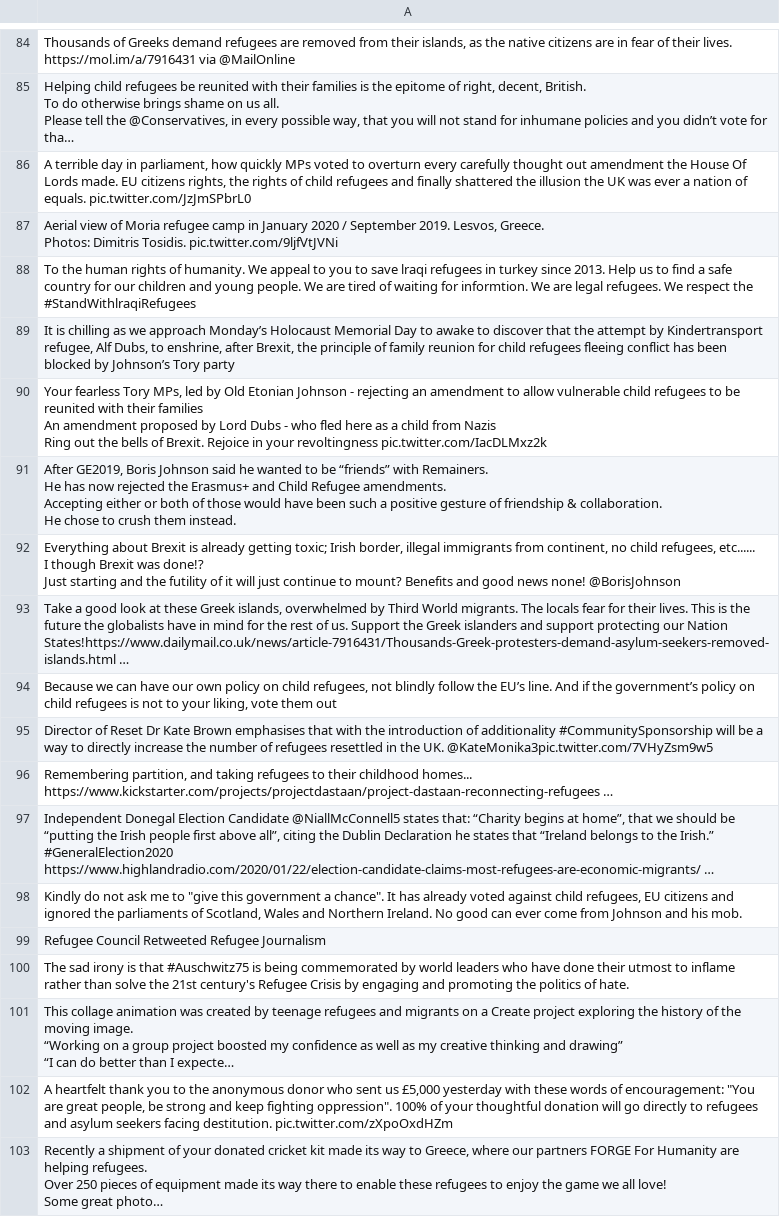
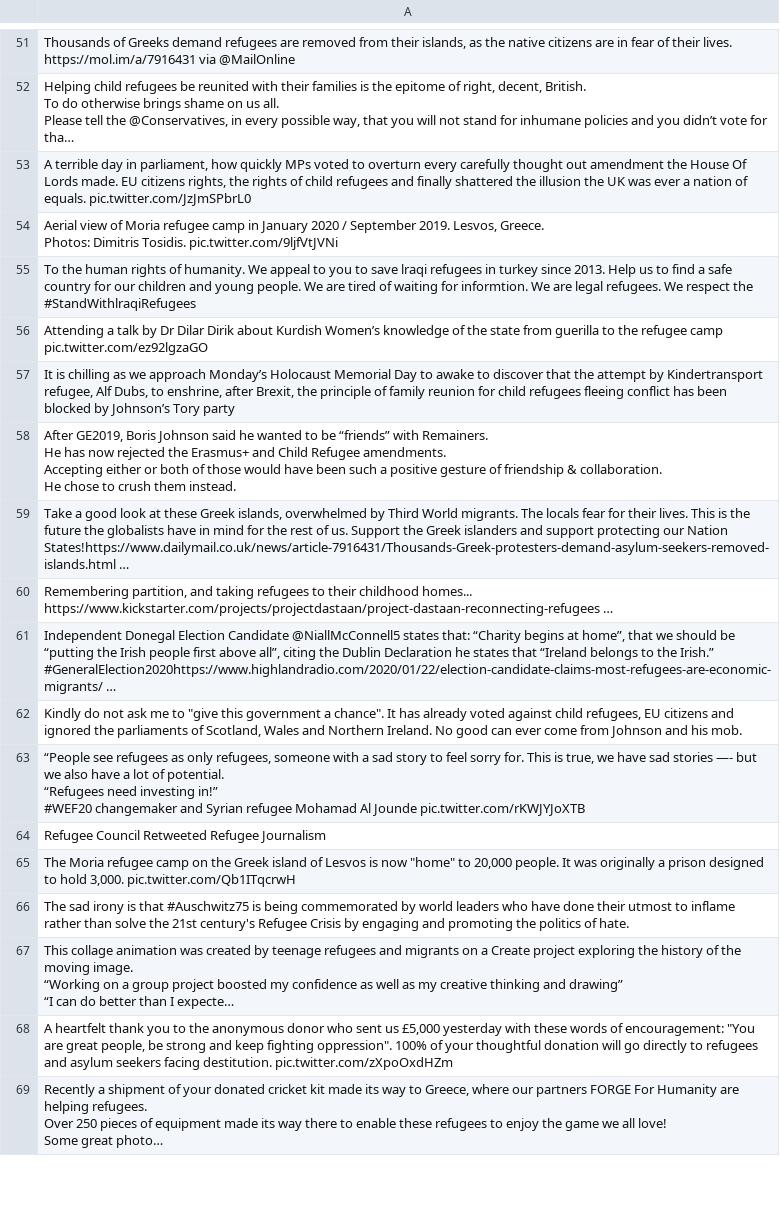
Before and after one commit to jakobzhao/refugee, a CSV file: tweets/assets/europe/tweets.csv, drawn as a sheet; only a part is shown, gaps mark what is left out; long unchanged cells end in …; the diff covers the shown part only.

Commit message:
Daily Tweet Data

```diff
--- a/tweets/assets/europe/tweets.csv
+++ b/tweets/assets/europe/tweets.csv
@@ -193,8 +136,4 @@ Photos: Dimitris Tosidis. pic.twitter.com/9ljfVtJVNi"
 To the human rights of humanity. We appeal to you to save lraqi refugees in turkey since 2013. Help us to find a safe country for our children and  young people. We are tired of waiting for informtion. We are legal refugees. We respect the #StandWithlraqiRefugees
+Attending a talk by Dr Dilar Dirik about Kurdish Women’s knowledge of the state from guerilla to the refugee camp pic.twitter.com/ez92lgzaGO
 "It is chilling as we approach Monday’s Holocaust Memorial Day to awake to discover that the attempt by Kindertransport refugee, Alf Dubs, to enshrine, after Brexit, the principle of family reunion for child refugees fleeing conflict has been blocked by Johnson’s Tory party"
-"Your fearless Tory MPs, led by Old Etonian Johnson - rejecting an amendment to allow vulnerable child refugees to be reunited with their families
-
-An amendment proposed by Lord Dubs - who fled here as a child from Nazis
-
-Ring out the bells of Brexit. Rejoice in your revoltingness pic.twitter.com/IacDLMxz2k"
 "After GE2019, Boris Johnson said he wanted to be “friends” with Remainers.
@@ -206,14 +145,14 @@ Accepting either or both of those would have been such a positive gesture of fri
 He chose to crush them instead."
-"Everything about Brexit is already getting toxic; Irish border, illegal immigrants from continent, no child refugees, etc......
-I though Brexit was done!?
-Just starting and the futility of it will just continue to mount? Benefits and good news none! @BorisJohnson"
 "Take a good look at these Greek islands, overwhelmed by Third World migrants. The locals fear for their lives. This is the future the globalists have in mind for the rest of us. Support the Greek islanders and support protecting our Nation States!https://www.dailymail.co.uk/news/article-7916431/Thousands-Greek-protesters-demand-asylum-seekers-removed-islands.html …"
-"Because we can have our own policy on child refugees, not blindly follow the EU’s line. And if the government’s policy on child refugees is not to your liking, vote them out"
-Director of Reset Dr Kate Brown emphasises that with the introduction of additionality #CommunitySponsorship will be a way to directly increase the number of refugees resettled in the UK. @KateMonika3pic.twitter.com/7VHyZsm9w5
 "Remembering partition, and taking refugees to their childhood homes...
 https://www.kickstarter.com/projects/projectdastaan/project-dastaan-reconnecting-refugees …"
-"Independent Donegal Election Candidate @NiallMcConnell5 states that: “Charity begins at home”, that we should be “putting the Irish people first above all”, citing the Dublin Declaration he states that “Ireland belongs to the Irish.” #GeneralElection2020
-https://www.highlandradio.com/2020/01/22/election-candidate-claims-most-refugees-are-economic-migrants/ …"
+"Independent Donegal Election Candidate @NiallMcConnell5 states that: “Charity begins at home”, that we should be “putting the Irish people first above all”, citing the Dublin Declaration he states that “Ireland belongs to the Irish.” #GeneralElection2020https://www.highlandradio.com/2020/01/22/election-candidate-claims-most-refugees-are-economic-migrants/ …"
 "Kindly do not ask me to ""give this government a chance"". It has already voted against child refugees, EU citizens and ignored the parliaments of Scotland, Wales and Northern Ireland. No good can ever come from Johnson and his mob."
+"“People see refugees as only refugees, someone with a sad story to feel sorry for. This is true, we have sad stories —- but we also have a lot of potential.
+
+“Refugees need investing in!”
+
+#WEF20 changemaker and Syrian refugee Mohamad Al Jounde pic.twitter.com/rKWJYJoXTB"
 Refugee Council Retweeted Refugee Journalism
+"The Moria refugee camp on the Greek island of Lesvos is now ""home"" to 20,000 people. It was originally a prison designed to hold 3,000. pic.twitter.com/Qb1ITqcrwH"
 The sad irony is that #Auschwitz75 is being commemorated by world leaders who have done their utmost to inflame rather than solve the 21st century's Refugee Crisis by engaging and promoting  the politics of hate.
```
Also changed, not shown: 13 added rows, 34 removed rows and 7 edited cells elsewhere in this file, tweets/assets/north_america/tweets.csv, tweets/assets/tweets.csv, 18 other files.
